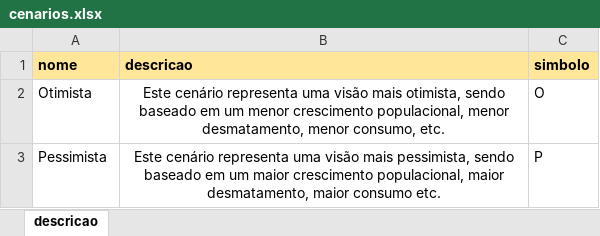
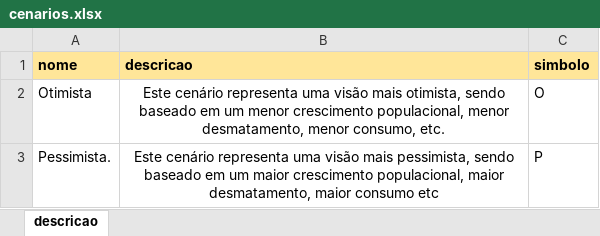
Before and after one commit to MarioCarvalhoBr/data_validate, an Excel workbook: input_data/data_errors/3_cenarios_e_referencia_temporal/cenarios.xlsx, sheet descricao, drawn as a sheet; values as stored, in another font and other column widths than the file's, no borders; the diff names each change by its address in the sheet, - before the commit and + after, or states it on an @@ line.

```diff
--- a/input_data/data_errors/3_cenarios_e_referencia_temporal/cenarios.xlsx (sheet descricao)
+++ b/input_data/data_errors/3_cenarios_e_referencia_temporal/cenarios.xlsx (sheet descricao)
-A3 (nome): Pessimista
+A3 (nome): Pessimista.
-B3 (descricao): …maior consumo etc.
+B3 (descricao): …maior consumo etc
```
Also changed, not shown: input_data/data_ground_truth/3_cenarios_e_referencia_temporal/cenarios.xlsx, input_data/data_ground_truth/4_descricao/descricao.xlsx, 8 other files.
